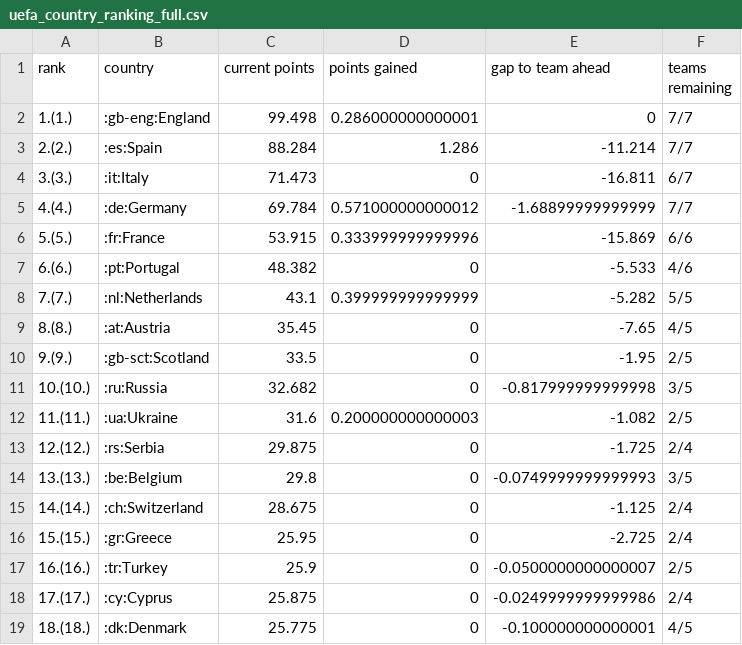
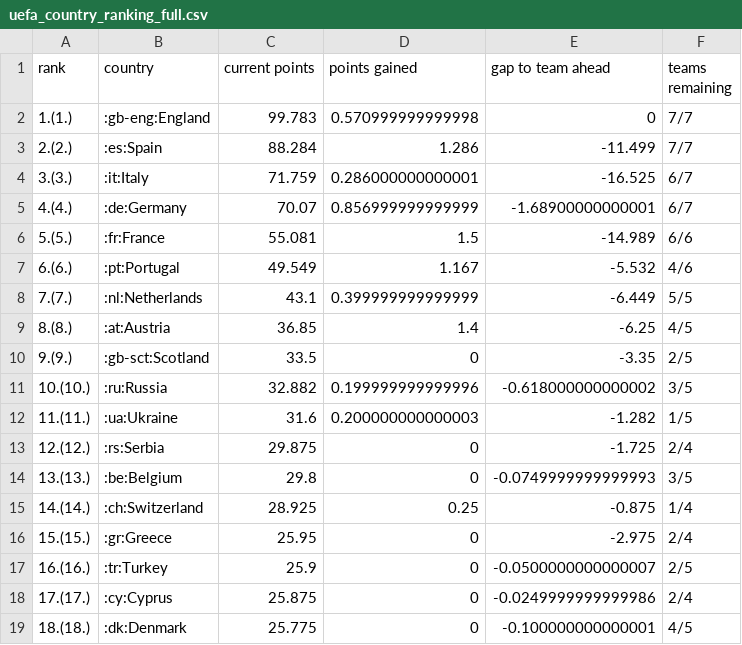
Before and after one commit to awp-finanznachrichten/uefa_ranking, a CSV file: Output/uefa_country_ranking_full.csv, drawn as a sheet; only a part is shown; the diff covers the shown part only.

```diff
--- a/Output/uefa_country_ranking_full.csv
+++ b/Output/uefa_country_ranking_full.csv
@@ -1,17 +1,17 @@
 "rank","country","current points","points gained","gap to team ahead","teams remaining"
-"1.(1.)",":gb-eng:England",99.498,0.286000000000001,0,"7/7"
-"2.(2.)",":es:Spain",88.284,1.286,-11.214,"7/7"
-"3.(3.)",":it:Italy",71.473,0,-16.811,"6/7"
-"4.(4.)",":de:Germany",69.784,0.571000000000012,-1.68899999999999,"7/7"
-"5.(5.)",":fr:France",53.915,0.333999999999996,-15.869,"6/6"
-"6.(6.)",":pt:Portugal",48.382,0,-5.533,"4/6"
-"7.(7.)",":nl:Netherlands",43.1,0.399999999999999,-5.282,"5/5"
-"8.(8.)",":at:Austria",35.45,0,-7.65,"4/5"
-"9.(9.)",":gb-sct:Scotland",33.5,0,-1.95,"2/5"
-"10.(10.)",":ru:Russia",32.682,0,-0.817999999999998,"3/5"
-"11.(11.)",":ua:Ukraine",31.6,0.200000000000003,-1.082,"2/5"
+"1.(1.)",":gb-eng:England",99.783,0.570999999999998,0,"7/7"
+"2.(2.)",":es:Spain",88.284,1.286,-11.499,"7/7"
+"3.(3.)",":it:Italy",71.759,0.286000000000001,-16.525,"6/7"
+"4.(4.)",":de:Germany",70.07,0.856999999999999,-1.68900000000001,"6/7"
+"5.(5.)",":fr:France",55.081,1.5,-14.989,"6/6"
+"6.(6.)",":pt:Portugal",49.549,1.167,-5.532,"4/6"
+"7.(7.)",":nl:Netherlands",43.1,0.399999999999999,-6.449,"5/5"
+"8.(8.)",":at:Austria",36.85,1.4,-6.25,"4/5"
+"9.(9.)",":gb-sct:Scotland",33.5,0,-3.35,"2/5"
+"10.(10.)",":ru:Russia",32.882,0.199999999999996,-0.618000000000002,"3/5"
+"11.(11.)",":ua:Ukraine",31.6,0.200000000000003,-1.282,"1/5"
 "12.(12.)",":rs:Serbia",29.875,0,-1.725,"2/4"
 "13.(13.)",":be:Belgium",29.8,0,-0.0749999999999993,"3/5"
-"14.(14.)",":ch:Switzerland",28.675,0,-1.125,"2/4"
-"15.(15.)",":gr:Greece",25.95,0,-2.725,"2/4"
+"14.(14.)",":ch:Switzerland",28.925,0.25,-0.875,"1/4"
+"15.(15.)",":gr:Greece",25.95,0,-2.975,"2/4"
 "16.(16.)",":tr:Turkey",25.9,0,-0.0500000000000007,"2/5"
```
Also changed, not shown: 1 edited cell elsewhere in this file, 1 other file.
